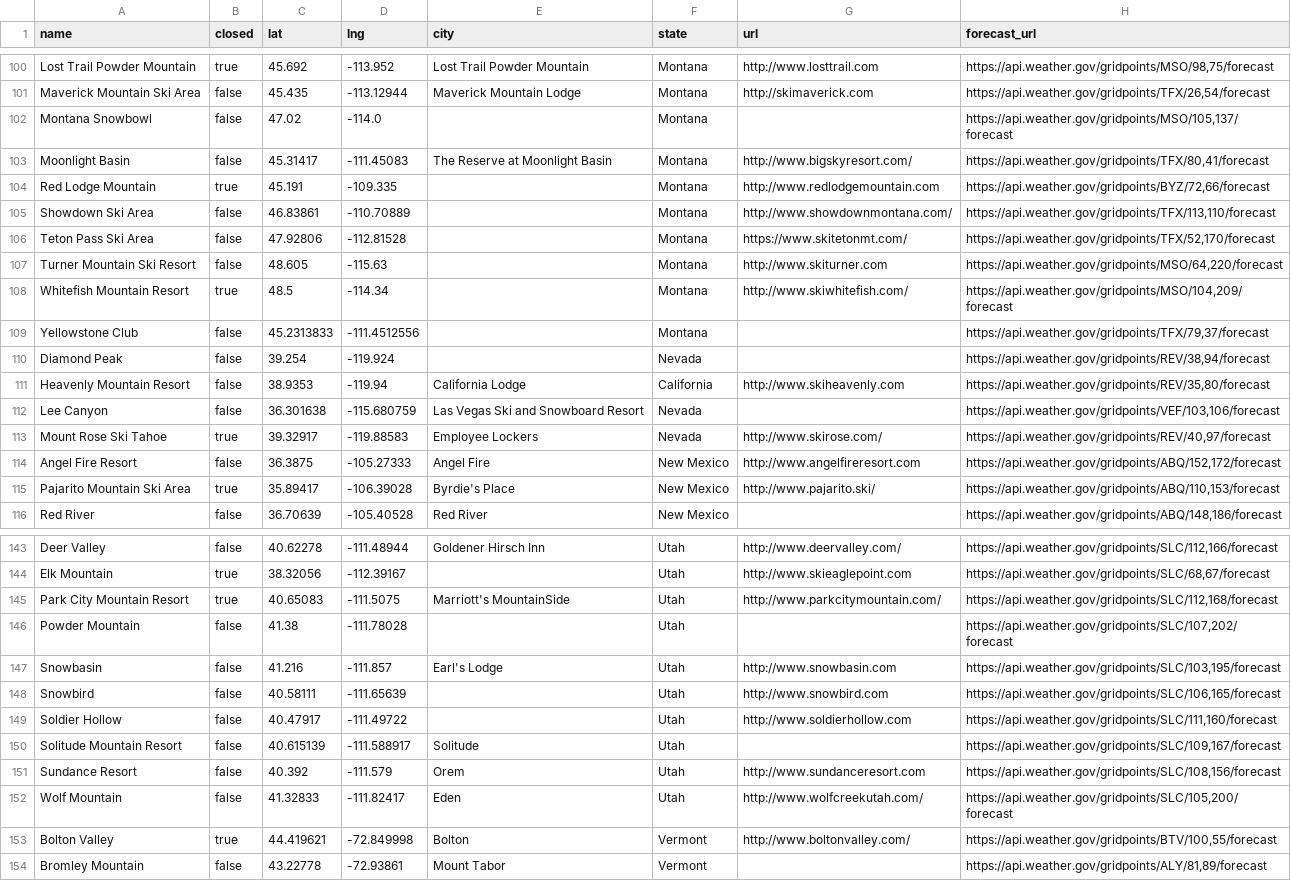
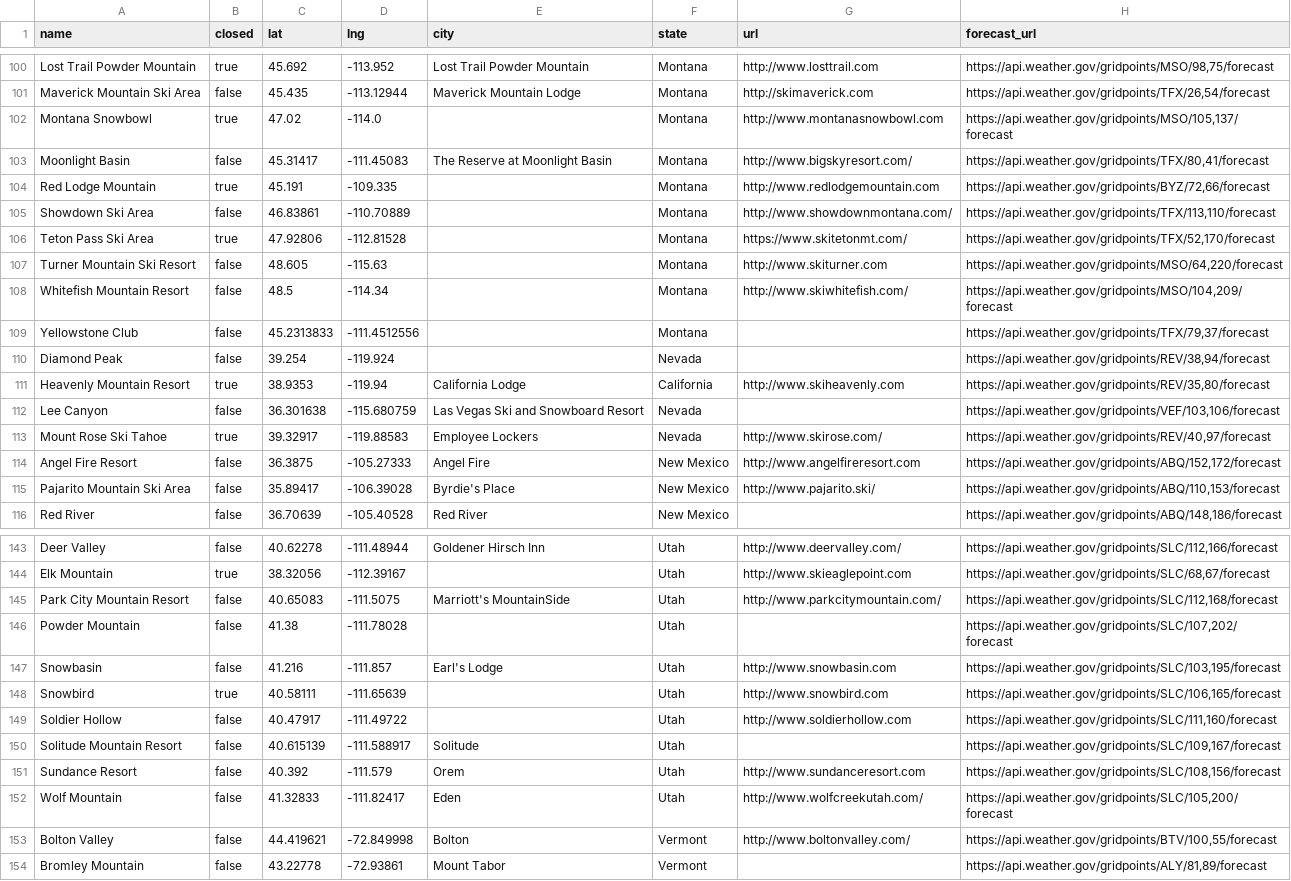
Before and after one commit to jtarchie/followthesnow, a CSV file: resorts.csv, drawn as a sheet; only a part is shown, gaps mark what is left out; the diff covers the shown part only.

```diff
--- a/resorts.csv
+++ b/resorts.csv
@@ -101,3 +101,3 @@ Lost Trail Powder Mountain,true,45.692,-113.952,Lost Trail Powder Mountain,Monta
 Maverick Mountain Ski Area,false,45.435,-113.12944,Maverick Mountain Lodge,Montana,http://skimaverick.com,"https://api.weather.gov/gridpoints/TFX/26,54/forecast"
-Montana Snowbowl,false,47.02,-114.0,,Montana,,"https://api.weather.gov/gridpoints/MSO/105,137/forecast"
+Montana Snowbowl,true,47.02,-114.0,,Montana,http://www.montanasnowbowl.com,"https://api.weather.gov/gridpoints/MSO/105,137/forecast"
 Moonlight Basin,false,45.31417,-111.45083,The Reserve at Moonlight Basin,Montana,http://www.bigskyresort.com/,"https://api.weather.gov/gridpoints/TFX/80,41/forecast"
@@ -105,8 +105,8 @@ Red Lodge Mountain,true,45.191,-109.335,,Montana,http://www.redlodgemountain.com
 Showdown Ski Area,false,46.83861,-110.70889,,Montana,http://www.showdownmontana.com/,"https://api.weather.gov/gridpoints/TFX/113,110/forecast"
-Teton Pass Ski Area,false,47.92806,-112.81528,,Montana,https://www.skitetonmt.com/,"https://api.weather.gov/gridpoints/TFX/52,170/forecast"
+Teton Pass Ski Area,true,47.92806,-112.81528,,Montana,https://www.skitetonmt.com/,"https://api.weather.gov/gridpoints/TFX/52,170/forecast"
 Turner Mountain Ski Resort,false,48.605,-115.63,,Montana,http://www.skiturner.com,"https://api.weather.gov/gridpoints/MSO/64,220/forecast"
-Whitefish Mountain Resort,true,48.5,-114.34,,Montana,http://www.skiwhitefish.com/,"https://api.weather.gov/gridpoints/MSO/104,209/forecast"
+Whitefish Mountain Resort,false,48.5,-114.34,,Montana,http://www.skiwhitefish.com/,"https://api.weather.gov/gridpoints/MSO/104,209/forecast"
 Yellowstone Club,false,45.2313833,-111.4512556,,Montana,,"https://api.weather.gov/gridpoints/TFX/79,37/forecast"
 Diamond Peak,false,39.254,-119.924,,Nevada,,"https://api.weather.gov/gridpoints/REV/38,94/forecast"
-Heavenly Mountain Resort,false,38.9353,-119.94,California Lodge,California,http://www.skiheavenly.com,"https://api.weather.gov/gridpoints/REV/35,80/forecast"
+Heavenly Mountain Resort,true,38.9353,-119.94,California Lodge,California,http://www.skiheavenly.com,"https://api.weather.gov/gridpoints/REV/35,80/forecast"
 Lee Canyon,false,36.301638,-115.680759,Las Vegas Ski and Snowboard Resort,Nevada,,"https://api.weather.gov/gridpoints/VEF/103,106/forecast"
@@ -114,3 +114,3 @@ Mount Rose Ski Tahoe,true,39.32917,-119.88583,Employee Lockers,Nevada,http://www
 Angel Fire Resort,false,36.3875,-105.27333,Angel Fire,New Mexico,http://www.angelfireresort.com,"https://api.weather.gov/gridpoints/ABQ/152,172/forecast"
-Pajarito Mountain Ski Area,true,35.89417,-106.39028,Byrdie's Place,New Mexico,http://www.pajarito.ski/,"https://api.weather.gov/gridpoints/ABQ/110,153/forecast"
+Pajarito Mountain Ski Area,false,35.89417,-106.39028,Byrdie's Place,New Mexico,http://www.pajarito.ski/,"https://api.weather.gov/gridpoints/ABQ/110,153/forecast"
 Red River,false,36.70639,-105.40528,Red River,New Mexico,,"https://api.weather.gov/gridpoints/ABQ/148,186/forecast"
@@ -144,6 +144,6 @@ Deer Valley,false,40.62278,-111.48944,Goldener Hirsch Inn,Utah,http://www.deerva
 Elk Mountain,true,38.32056,-112.39167,,Utah,http://www.skieaglepoint.com,"https://api.weather.gov/gridpoints/SLC/68,67/forecast"
-Park City Mountain Resort,true,40.65083,-111.5075,Marriott's MountainSide,Utah,http://www.parkcitymountain.com/,"https://api.weather.gov/gridpoints/SLC/112,168/forecast"
+Park City Mountain Resort,false,40.65083,-111.5075,Marriott's MountainSide,Utah,http://www.parkcitymountain.com/,"https://api.weather.gov/gridpoints/SLC/112,168/forecast"
 Powder Mountain,false,41.38,-111.78028,,Utah,,"https://api.weather.gov/gridpoints/SLC/107,202/forecast"
 Snowbasin,false,41.216,-111.857,Earl's Lodge,Utah,http://www.snowbasin.com,"https://api.weather.gov/gridpoints/SLC/103,195/forecast"
-Snowbird,false,40.58111,-111.65639,,Utah,http://www.snowbird.com,"https://api.weather.gov/gridpoints/SLC/106,165/forecast"
+Snowbird,true,40.58111,-111.65639,,Utah,http://www.snowbird.com,"https://api.weather.gov/gridpoints/SLC/106,165/forecast"
 Soldier Hollow,false,40.47917,-111.49722,,Utah,http://www.soldierhollow.com,"https://api.weather.gov/gridpoints/SLC/111,160/forecast"
@@ -152,3 +152,3 @@ Sundance Resort,false,40.392,-111.579,Orem,Utah,http://www.sundanceresort.com,"h
 Wolf Mountain,false,41.32833,-111.82417,Eden,Utah,http://www.wolfcreekutah.com/,"https://api.weather.gov/gridpoints/SLC/105,200/forecast"
-Bolton Valley,true,44.419621,-72.849998,Bolton,Vermont,http://www.boltonvalley.com/,"https://api.weather.gov/gridpoints/BTV/100,55/forecast"
+Bolton Valley,false,44.419621,-72.849998,Bolton,Vermont,http://www.boltonvalley.com/,"https://api.weather.gov/gridpoints/BTV/100,55/forecast"
 Bromley Mountain,false,43.22778,-72.93861,Mount Tabor,Vermont,,"https://api.weather.gov/gridpoints/ALY/81,89/forecast"
```
Also changed, not shown: 29 edited cells elsewhere in this file.
